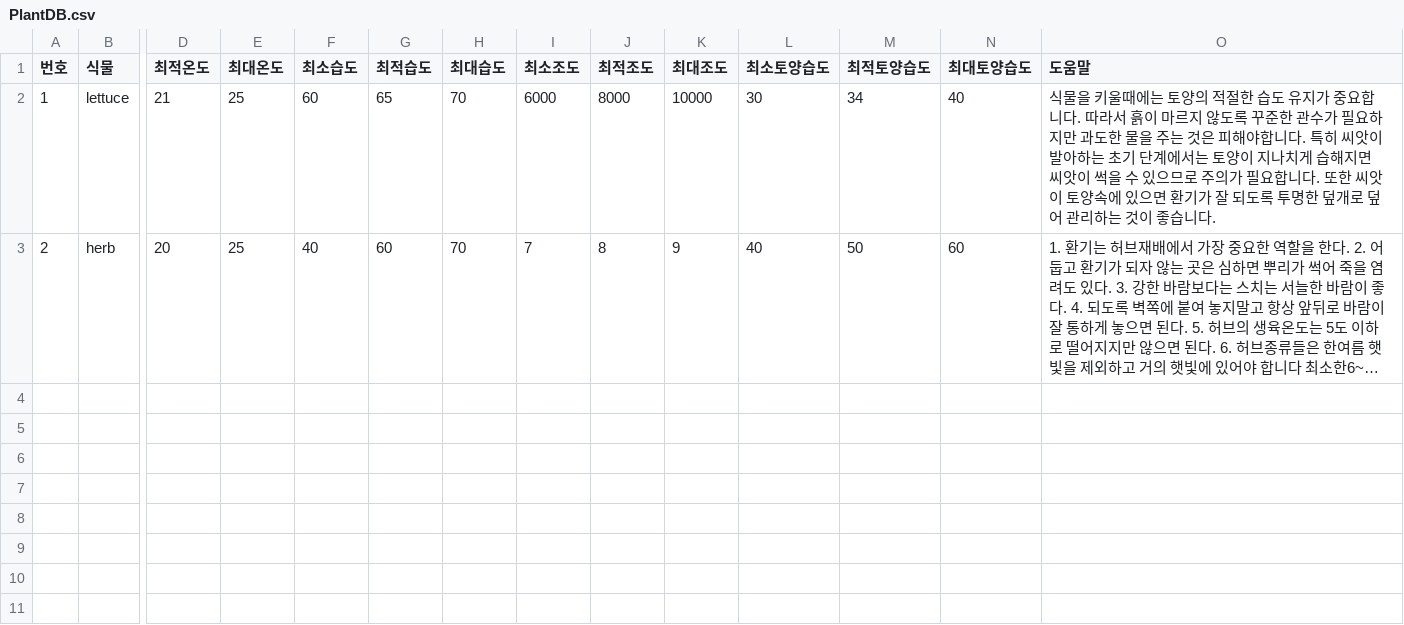
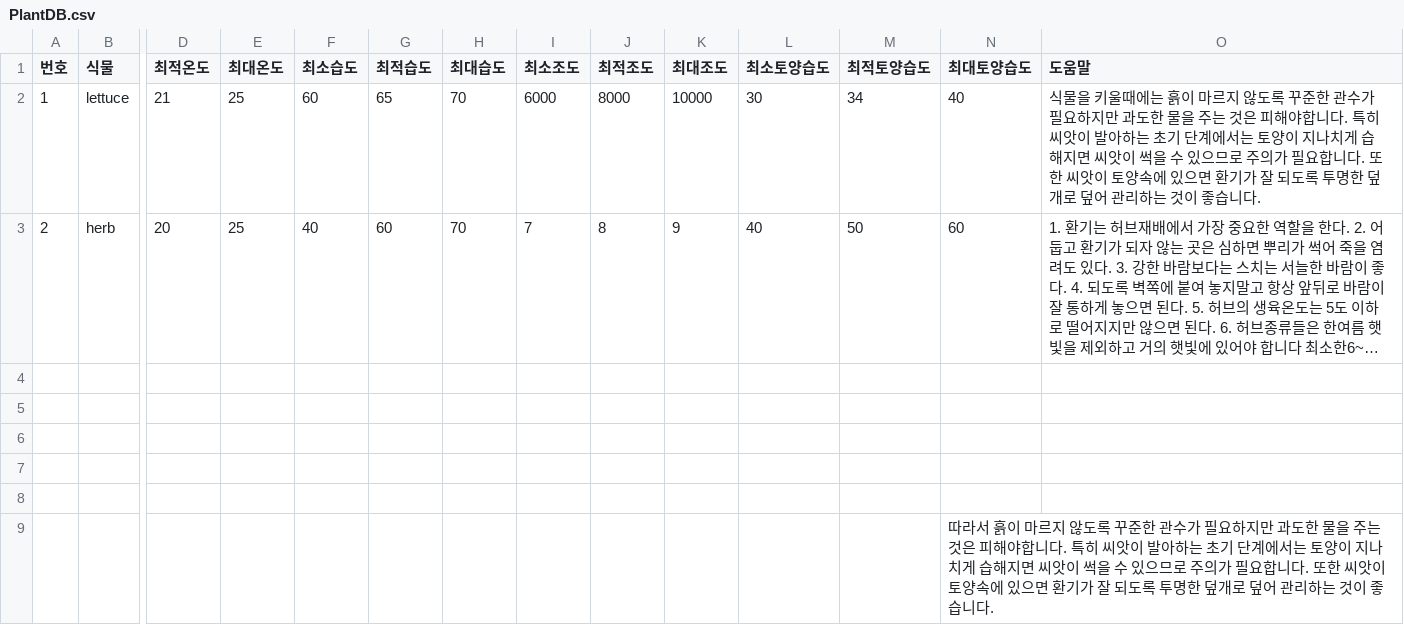
Before and after one commit to taesang0/mechfarm0, a CSV file: Unityplace/mechfarm/Assets/PlantDB.csv, drawn as a sheet; only a part is shown, gaps mark what is left out; long unchanged cells end in …; rows hold the shown columns only; the diff names each change by its address in the sheet, - before the commit and + after, or states it on an @@ line.

```diff
--- a/Unityplace/mechfarm/Assets/PlantDB.csv
+++ b/Unityplace/mechfarm/Assets/PlantDB.csv
-O2 (도움말): …때에는 토양의 적절한 습도 유지가 중요합니다. 따라서 흙이 마…
+O2 (도움말): …때에는 흙이 마…
+row 4: (empty)
+row 5: (empty)
+row 6: (empty)
+row 7: (empty)
+row 8: (empty)
+row 9:  |  |  |  |  |  |  |  |  |  |  |  | 따라서 흙이 마르지 않도록 꾸준한 관수가 필요하지만 과도한 물을 주는 것은 피해야합니다. 특히 씨앗이 발아하는 초기 단계에서는 토양이 지나치게 습해지면 씨앗이 썩을 수 있으므로 주의가 필요합니다. 또한 씨앗이 토양속에 있으면 환기가 잘 되도록 투명한 덮개로 덮어 관리하는 것이 좋습니다.
```
Also changed, not shown: 9 other files.
